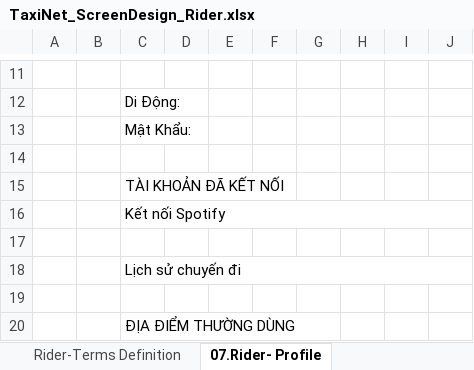
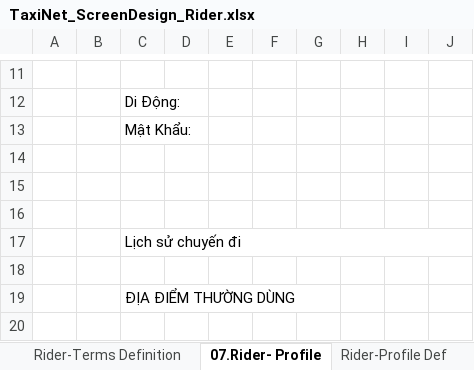
Before and after one commit to sangnvus/tns-project, an Excel workbook: WIP/Documents/Requirements/Mockup/Mobile/TaxiNet_ScreenDesign_Rider.xlsx, sheet 07.Rider- Profile, drawn as a sheet; only a part is shown, gaps mark what is left out; the shorter side is filled out with more unchanged rows; values as stored, in another font and other column widths than the file's, no borders; charts and pictures not drawn; the diff names each change by its address in the sheet, - before the commit and + after, or states it on an @@ line.

```diff
--- a/WIP/Documents/Requirements/Mockup/Mobile/TaxiNet_ScreenDesign_Rider.xlsx (sheet 07.Rider- Profile)
+++ b/WIP/Documents/Requirements/Mockup/Mobile/TaxiNet_ScreenDesign_Rider.xlsx (sheet 07.Rider- Profile)
-C15: TÀI KHOẢN ĐÃ KẾT NỐI
+C15: (empty)
-row 16:  |  | Kết nối Spotify
```
Also changed, not shown: sheet Function List, sheet Rider-Terms Definition, sheet Rider-Profile Def, other sheet tabs, charts or pictures, 1 other file.
